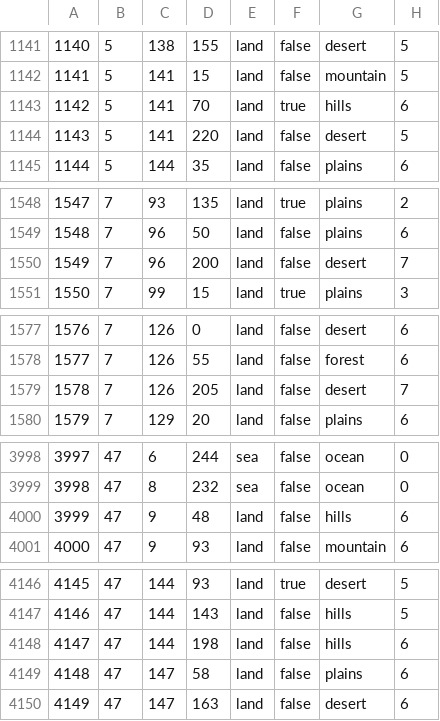
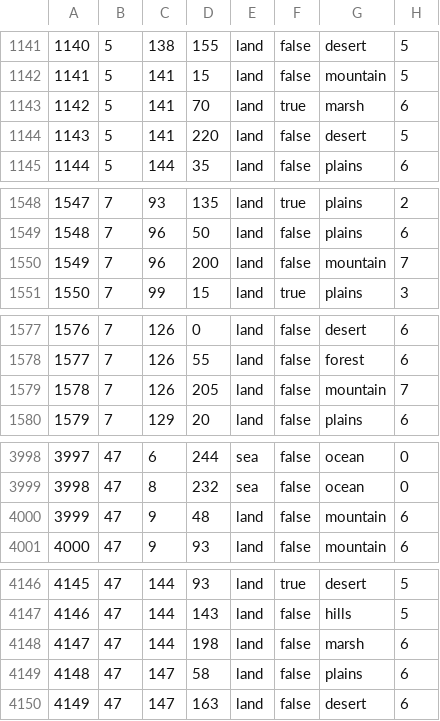
Before and after one commit to LuciferHorst/HFU-3.0, a CSV file: map/definition.csv, drawn as a sheet; only a part is shown, gaps mark what is left out; the diff covers the shown part only.

```diff
--- a/map/definition.csv
+++ b/map/definition.csv
@@ -1142,3 +1142,3 @@
 1141;5;141;15;land;false;mountain;5
-1142;5;141;70;land;true;hills;6
+1142;5;141;70;land;true;marsh;6
 1143;5;141;220;land;false;desert;5
@@ -1549,3 +1549,3 @@
 1548;7;96;50;land;false;plains;6
-1549;7;96;200;land;false;desert;7
+1549;7;96;200;land;false;mountain;7
 1550;7;99;15;land;true;plains;3
@@ -1578,3 +1578,3 @@
 1577;7;126;55;land;false;forest;6
-1578;7;126;205;land;false;desert;7
+1578;7;126;205;land;false;mountain;7
 1579;7;129;20;land;false;plains;6
@@ -3999,3 +3999,3 @@
 3998;47;8;232;sea;false;ocean;0
-3999;47;9;48;land;false;hills;6
+3999;47;9;48;land;false;mountain;6
 4000;47;9;93;land;false;mountain;6
@@ -4147,3 +4147,3 @@
 4146;47;144;143;land;false;hills;5
-4147;47;144;198;land;false;hills;6
+4147;47;144;198;land;false;marsh;6
 4148;47;147;58;land;false;plains;6
```
Also changed, not shown: 7 edited cells elsewhere in this file, map/adjacencies.csv, 35 other files.
